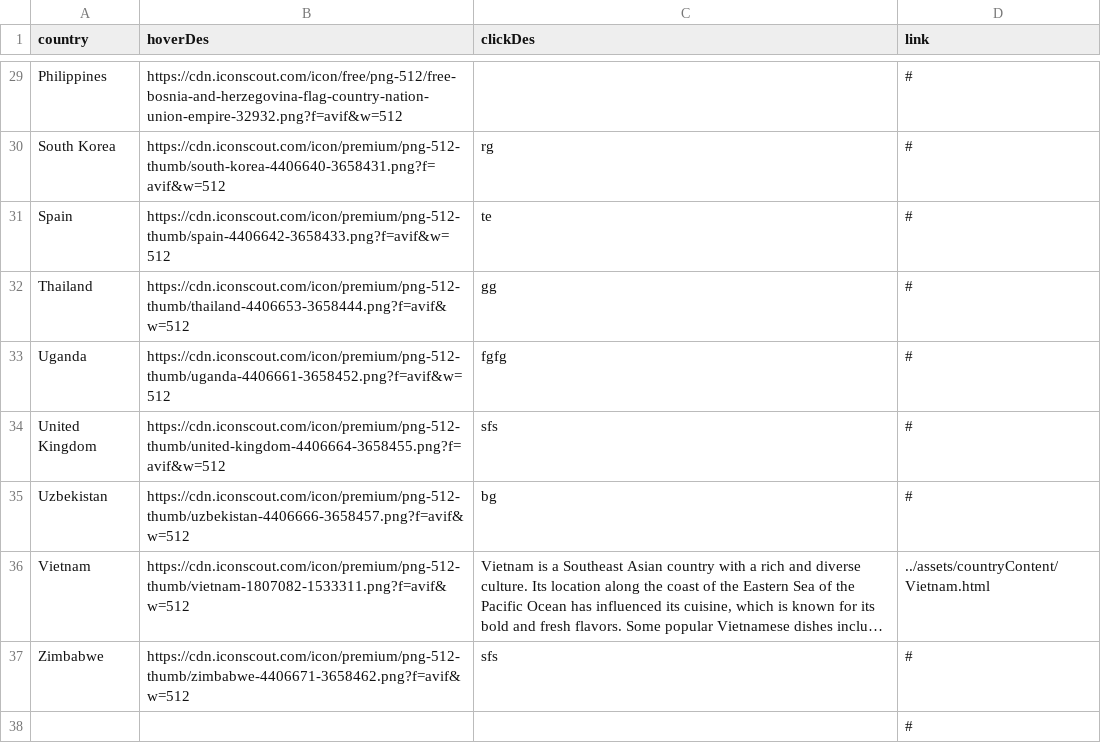
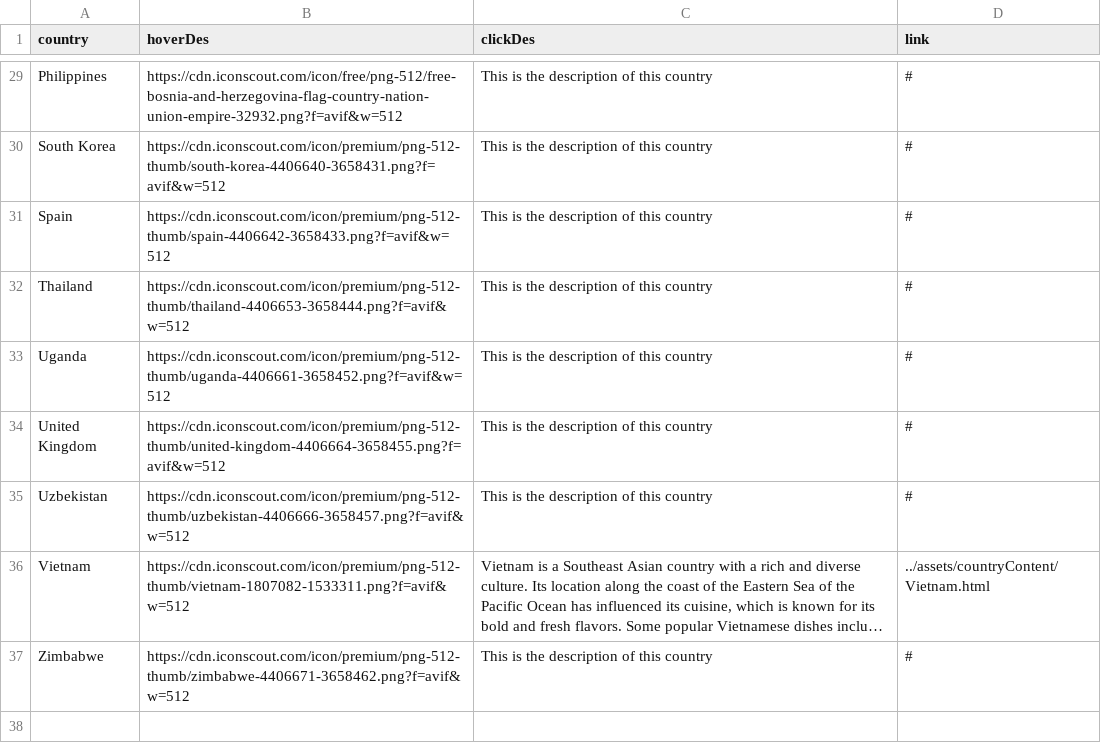
Before and after one commit to chuq2b2/DePauWanders2, a CSV file: mapImage/data_country1.csv, drawn as a sheet; only a part is shown, gaps mark what is left out; long unchanged cells end in …; the diff covers the shown part only; the diff names each change by its address in the sheet, - before the commit and + after, or states it on an @@ line.

Commit message:
Minh 7th fixed the country.csv file to make the website more professional

```diff
--- a/mapImage/data_country1.csv
+++ b/mapImage/data_country1.csv
-C29 (clickDes): (empty)
+C29 (clickDes): This is the description of this country
-C30 (clickDes): rg
+C30 (clickDes): This is the description of this country
-C31 (clickDes): te
+C31 (clickDes): This is the description of this country
-C32 (clickDes): gg
+C32 (clickDes): This is the description of this country
-C33 (clickDes): fgfg
+C33 (clickDes): This is the description of this country
-C34 (clickDes): sfs
+C34 (clickDes): This is the description of this country
-C35 (clickDes): bg
+C35 (clickDes): This is the description of this country
-C37 (clickDes): sfs
+C37 (clickDes): This is the description of this country
-row 38:  |  |  | #
```
Also changed, not shown: 26 edited cells elsewhere in this file.
